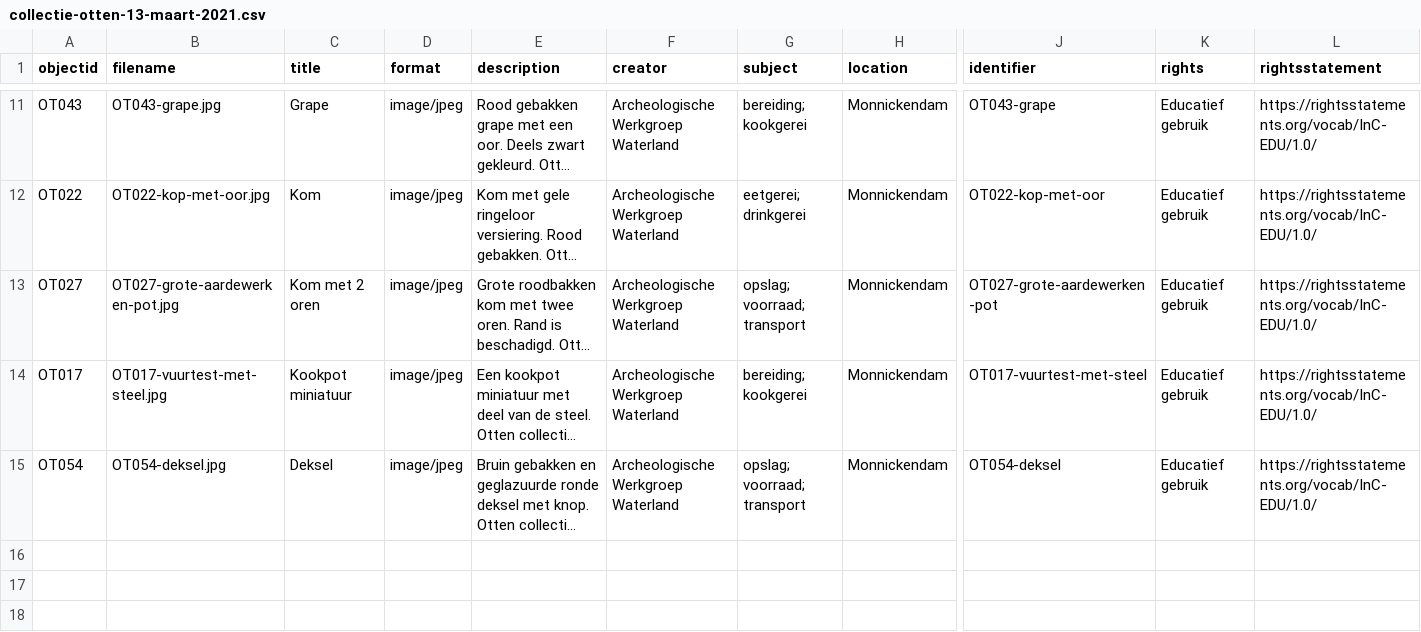
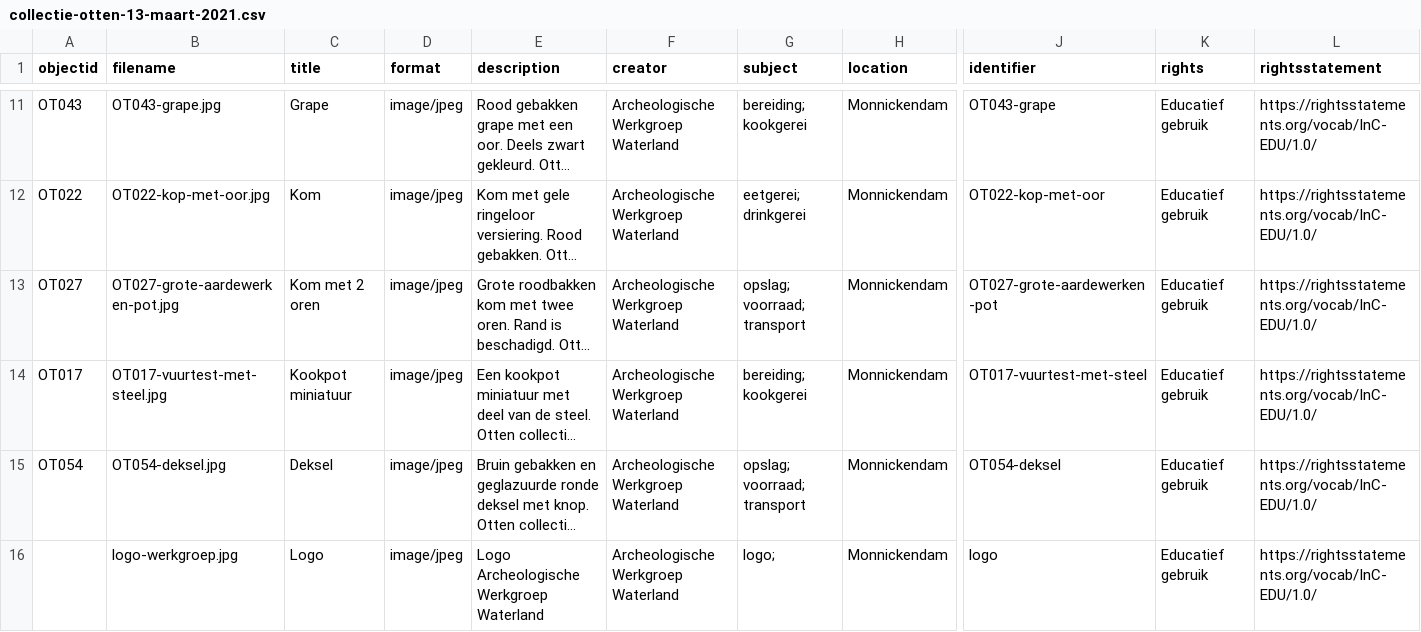
Before and after one commit to awwcollection/aww-collection, a CSV file: _data/collectie-otten-13-maart-2021.csv, drawn as a sheet; only a part is shown, gaps mark what is left out; long unchanged cells end in …; rows hold the shown columns only; the diff names each change by its address in the sheet, - before the commit and + after, or states it on an @@ line.

Commit message:
Add files via upload
Objecten and logo added to otten collection

```diff
--- a/_data/collectie-otten-13-maart-2021.csv
+++ b/_data/collectie-otten-13-maart-2021.csv
+row 16:  | logo-werkgroep.jpg | Logo | image/jpeg | Logo Archeologische Werkgroep Waterland | Archeologische Werkgroep Waterland | logo; | Monnickendam | logo | Educatief gebruik | https://rightsstatements.org/vocab/InC-EDU/1.0/
```
